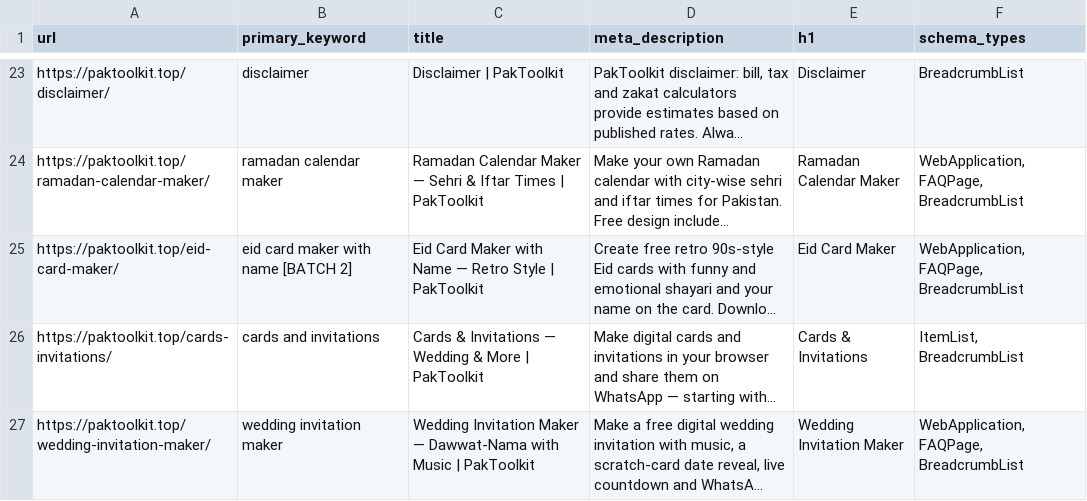
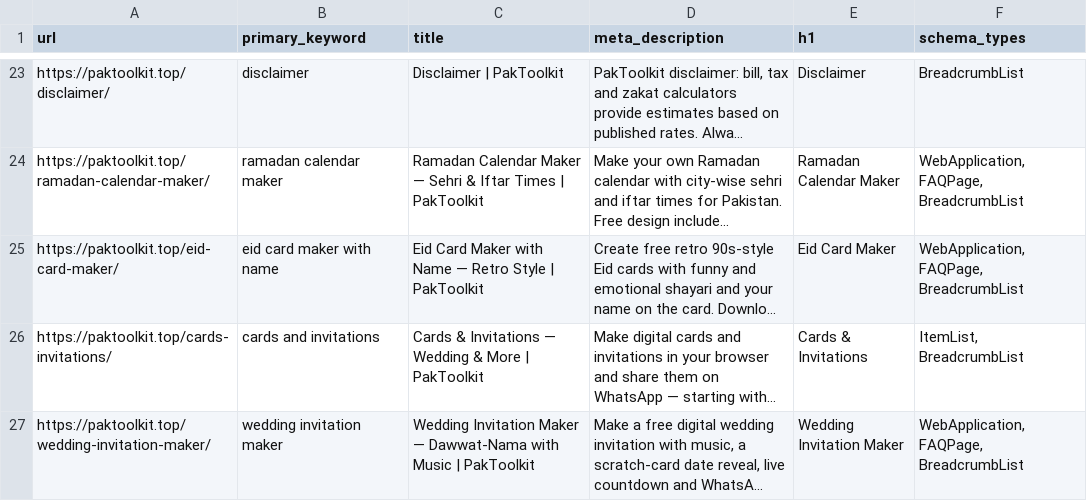
Before and after one commit to sufii429/paktoolkit, a CSV file: seo-meta.csv, drawn as a sheet; only a part is shown, gaps mark what is left out; long unchanged cells end in …; the diff names each change by its address in the sheet, - before the commit and + after, or states it on an @@ line.

Commit message:
Eid Card Maker LIVE: 5 retro designs, Urdu shayari, naam personalization — tool 15, star tool

```diff
--- a/seo-meta.csv
+++ b/seo-meta.csv
-B25 (primary_keyword): eid card maker with name [BATCH 2]
+B25 (primary_keyword): eid card maker with name
```
Also changed, not shown: 5 other files.
